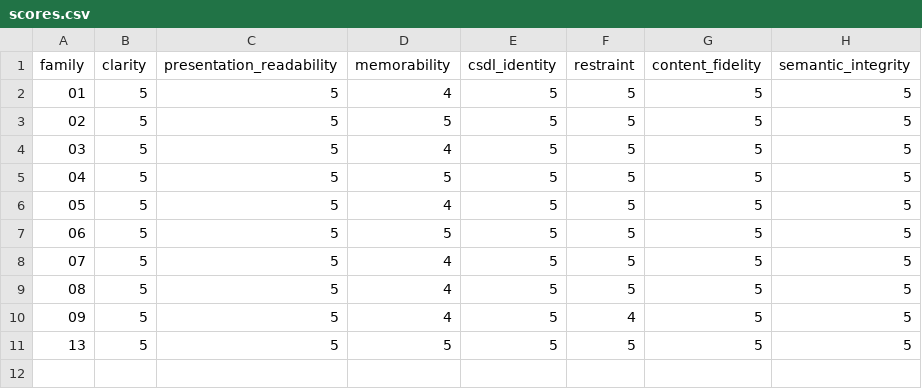
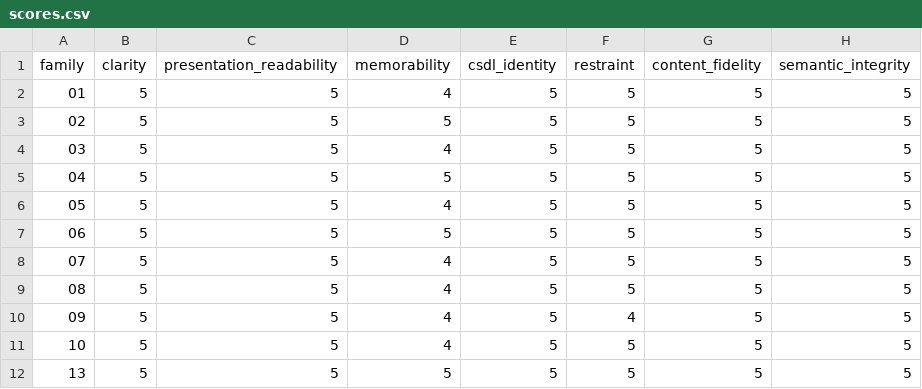
Before and after one commit to vladagurets/csdl, a CSV file: patterns/visual-dna-sprint-01/evaluation/scores.csv, drawn as a sheet; the diff names each change by its address in the sheet, - before the commit and + after, or states it on an @@ line.

Commit message:
feat: add canonical Hierarchy pattern

```diff
--- a/patterns/visual-dna-sprint-01/evaluation/scores.csv
+++ b/patterns/visual-dna-sprint-01/evaluation/scores.csv
+row 11: 10 | 5 | 5 | 4 | 5 | 5 | 5 | 5
```
Also changed, not shown: 6 other files.
